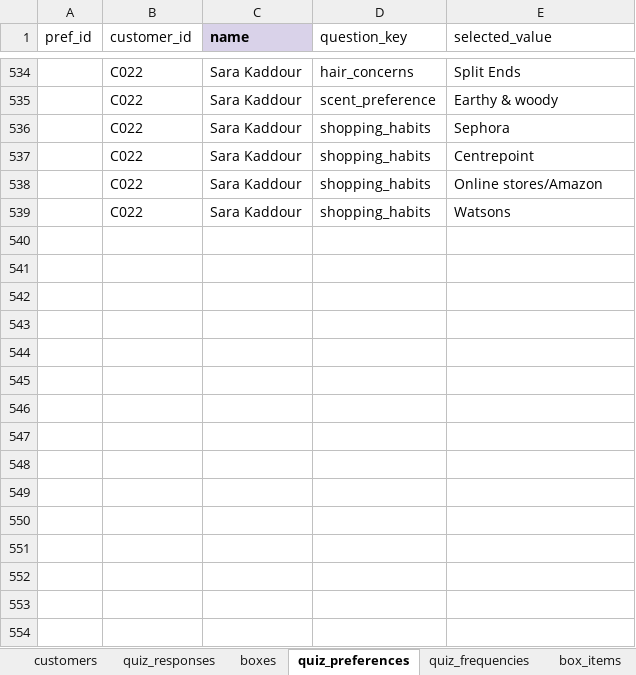
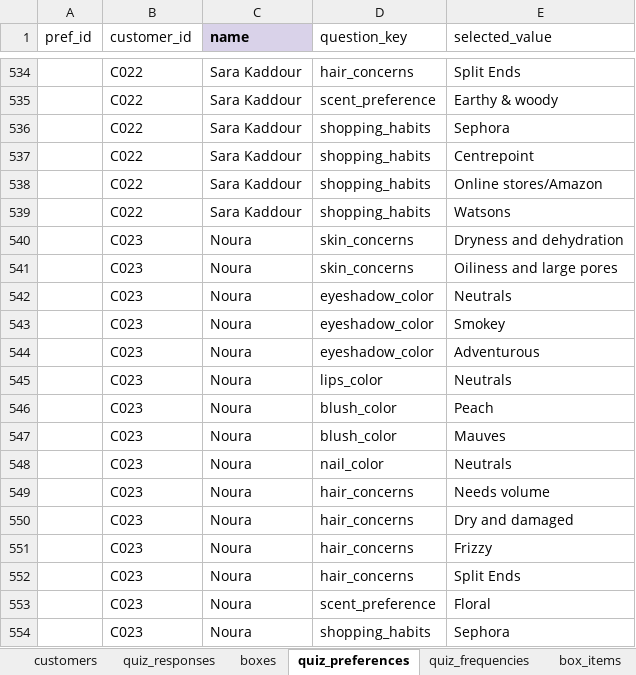
Before and after one commit to anisanaeem2994-bot/snatched-recommend-engine, an Excel workbook: snatched_beauty_box_master.xlsx, sheet quiz_preferences, drawn as a sheet; only a part is shown, gaps mark what is left out; values as stored, in another font and other column widths than the file's, no borders; the diff names each change by its address in the sheet, - before the commit and + after, or states it on an @@ line.

```diff
--- a/snatched_beauty_box_master.xlsx (sheet quiz_preferences)
+++ b/snatched_beauty_box_master.xlsx (sheet quiz_preferences)
+row 540:  | C023 | Noura | skin_concerns | Dryness and dehydration
+row 541:  | C023 | Noura | skin_concerns | Oiliness and large pores
+row 542:  | C023 | Noura | eyeshadow_color | Neutrals
+row 543:  | C023 | Noura | eyeshadow_color | Smokey
+row 544:  | C023 | Noura | eyeshadow_color | Adventurous
+row 545:  | C023 | Noura | lips_color | Neutrals
+row 546:  | C023 | Noura | blush_color | Peach
+row 547:  | C023 | Noura | blush_color | Mauves
+row 548:  | C023 | Noura | nail_color | Neutrals
+row 549:  | C023 | Noura | hair_concerns | Needs volume
+row 550:  | C023 | Noura | hair_concerns | Dry and damaged
+row 551:  | C023 | Noura | hair_concerns | Frizzy
+row 552:  | C023 | Noura | hair_concerns | Split Ends
+row 553:  | C023 | Noura | scent_preference | Floral
+row 554:  | C023 | Noura | shopping_habits | Sephora
```
Also changed, not shown: sheet quiz_frequencies, sheet quiz_responses, sheet customers.
